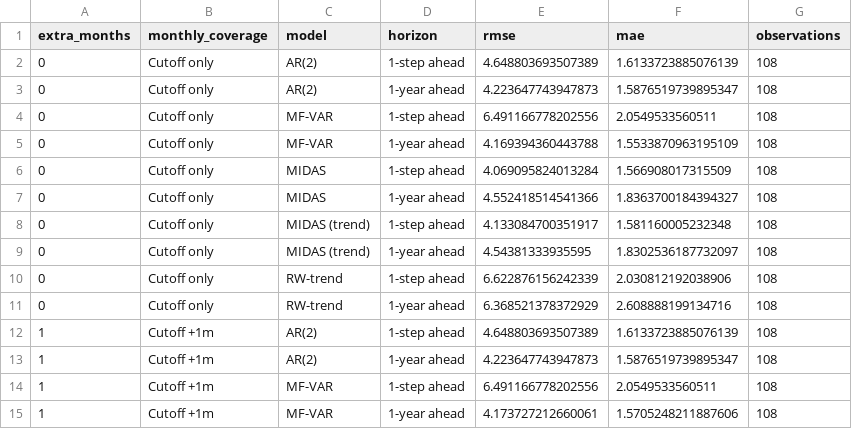
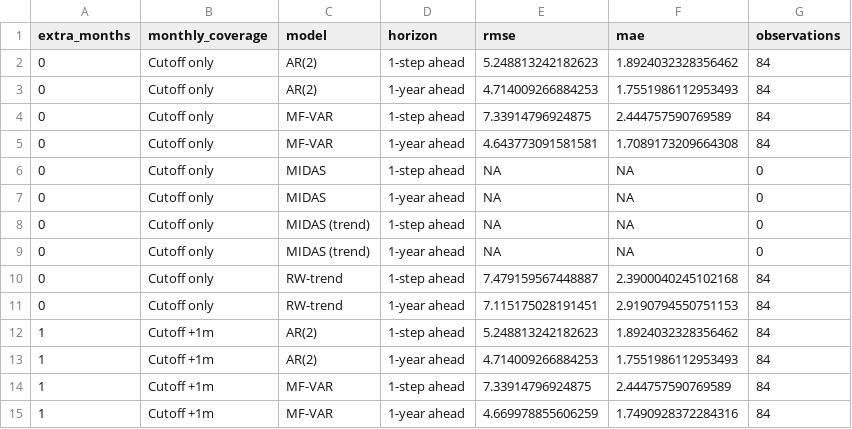
Before and after one commit to KOF-fbp/methods-for-macro-forecasting-2025, a CSV file: submission/output/model_benchmark_cv_metrics.csv, drawn as a sheet; only a part is shown; the diff covers the shown part only.

```diff
--- a/submission/output/model_benchmark_cv_metrics.csv
+++ b/submission/output/model_benchmark_cv_metrics.csv
@@ -1,15 +1,15 @@
 extra_months,monthly_coverage,model,horizon,rmse,mae,observations
-0,Cutoff only,AR(2),1-step ahead,4.648803693507389,1.6133723885076139,108
-0,Cutoff only,AR(2),1-year ahead,4.223647743947873,1.5876519739895347,108
-0,Cutoff only,MF-VAR,1-step ahead,6.491166778202556,2.0549533560511,108
-0,Cutoff only,MF-VAR,1-year ahead,4.169394360443788,1.5533870963195109,108
-0,Cutoff only,MIDAS,1-step ahead,4.069095824013284,1.566908017315509,108
-0,Cutoff only,MIDAS,1-year ahead,4.552418514541366,1.8363700184394327,108
-0,Cutoff only,MIDAS (trend),1-step ahead,4.133084700351917,1.581160005232348,108
-0,Cutoff only,MIDAS (trend),1-year ahead,4.54381333935595,1.8302536187732097,108
-0,Cutoff only,RW-trend,1-step ahead,6.622876156242339,2.030812192038906,108
-0,Cutoff only,RW-trend,1-year ahead,6.368521378372929,2.608888199134716,108
-1,Cutoff +1m,AR(2),1-step ahead,4.648803693507389,1.6133723885076139,108
-1,Cutoff +1m,AR(2),1-year ahead,4.223647743947873,1.5876519739895347,108
-1,Cutoff +1m,MF-VAR,1-step ahead,6.491166778202556,2.0549533560511,108
-1,Cutoff +1m,MF-VAR,1-year ahead,4.173727212660061,1.5705248211887606,108
+0,Cutoff only,AR(2),1-step ahead,5.248813242182623,1.8924032328356462,84
+0,Cutoff only,AR(2),1-year ahead,4.714009266884253,1.7551986112953493,84
+0,Cutoff only,MF-VAR,1-step ahead,7.33914796924875,2.444757590769589,84
+0,Cutoff only,MF-VAR,1-year ahead,4.643773091581581,1.7089173209664308,84
+0,Cutoff only,MIDAS,1-step ahead,NA,NA,0
+0,Cutoff only,MIDAS,1-year ahead,NA,NA,0
+0,Cutoff only,MIDAS (trend),1-step ahead,NA,NA,0
+0,Cutoff only,MIDAS (trend),1-year ahead,NA,NA,0
+0,Cutoff only,RW-trend,1-step ahead,7.479159567448887,2.3900040245102168,84
+0,Cutoff only,RW-trend,1-year ahead,7.115175028191451,2.9190794550751153,84
+1,Cutoff +1m,AR(2),1-step ahead,5.248813242182623,1.8924032328356462,84
+1,Cutoff +1m,AR(2),1-year ahead,4.714009266884253,1.7551986112953493,84
+1,Cutoff +1m,MF-VAR,1-step ahead,7.33914796924875,2.444757590769589,84
+1,Cutoff +1m,MF-VAR,1-year ahead,4.669978855606259,1.7490928372284316,84
```
Also changed, not shown: 10 removed rows and 48 edited cells elsewhere in this file, 4 other files.
